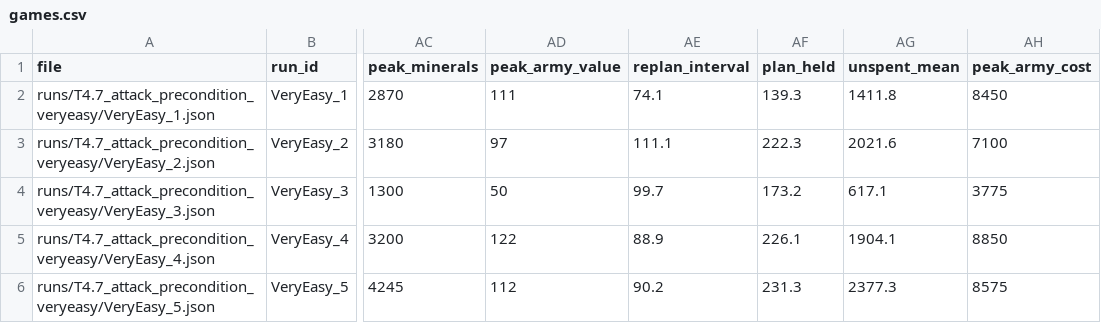
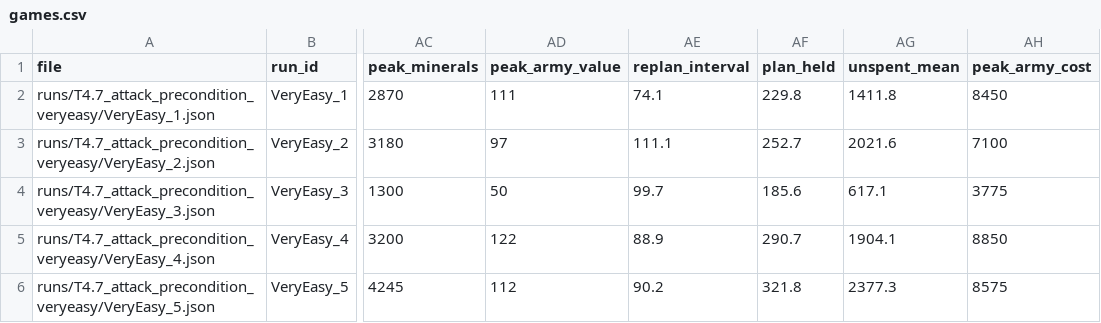
Before and after one commit to Dasha0205/sc2-planning-bot, a CSV file: runs/T4.7_attack_precondition_veryeasy/games.csv, drawn as a sheet; only a part is shown, gaps mark what is left out; the diff names each change by its address in the sheet, - before the commit and + after, or states it on an @@ line.

```diff
--- a/runs/T4.7_attack_precondition_veryeasy/games.csv
+++ b/runs/T4.7_attack_precondition_veryeasy/games.csv
-AF2 (plan_held): 139.3
+AF2 (plan_held): 229.8
-AF3 (plan_held): 222.3
+AF3 (plan_held): 252.7
-AF4 (plan_held): 173.2
+AF4 (plan_held): 185.6
-AF5 (plan_held): 226.1
+AF5 (plan_held): 290.7
-AF6 (plan_held): 231.3
+AF6 (plan_held): 321.8
```
Also changed, not shown: runs/T4.7_attack_precondition_veryeasy/summary.csv, runs/T4.7_reorder_veryeasy/games.csv, 27 other files.
